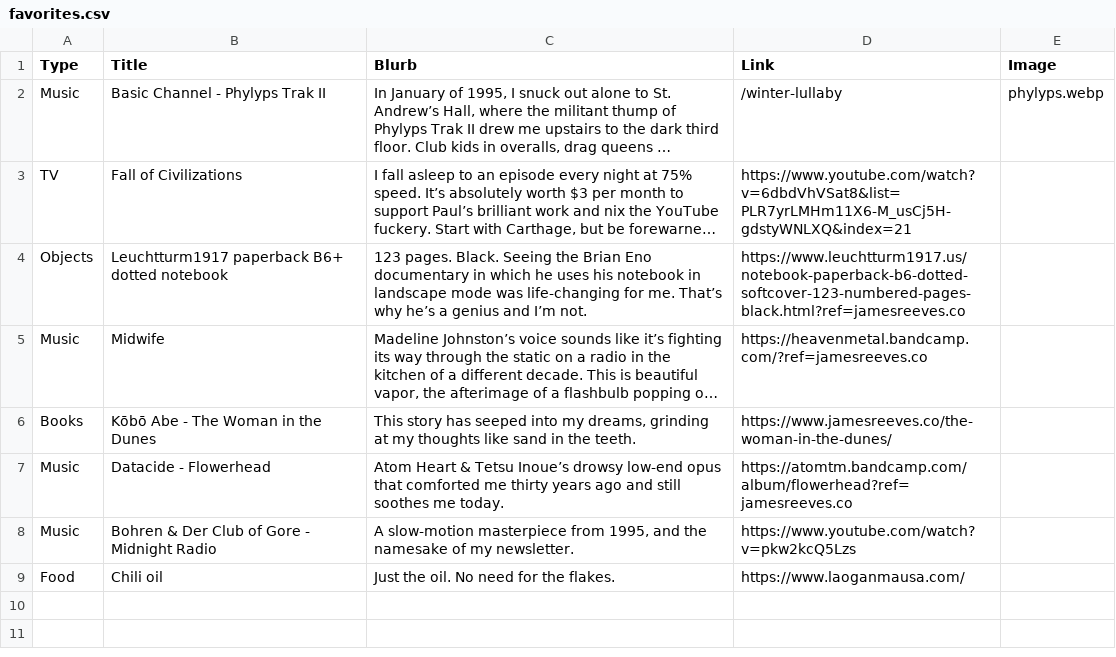
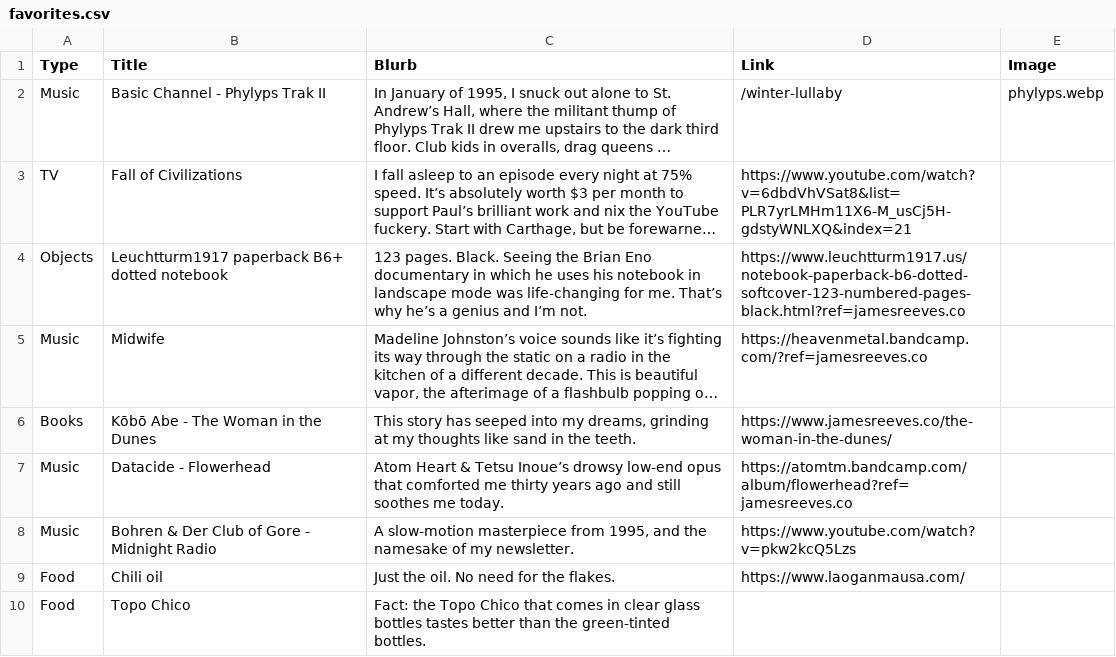
Before and after one commit to mrjamesreeves/ghost-reverb, a CSV file: assets/csv/favorites.csv, drawn as a sheet; long unchanged cells end in …; the diff names each change by its address in the sheet, - before the commit and + after, or states it on an @@ line.

```diff
--- a/assets/csv/favorites.csv
+++ b/assets/csv/favorites.csv
+row 10: Food | Topo Chico | Fact: the Topo Chico that comes in clear glass bottles tastes better than the green-tinted bottles.
```
Also changed, not shown: 2 other files.
